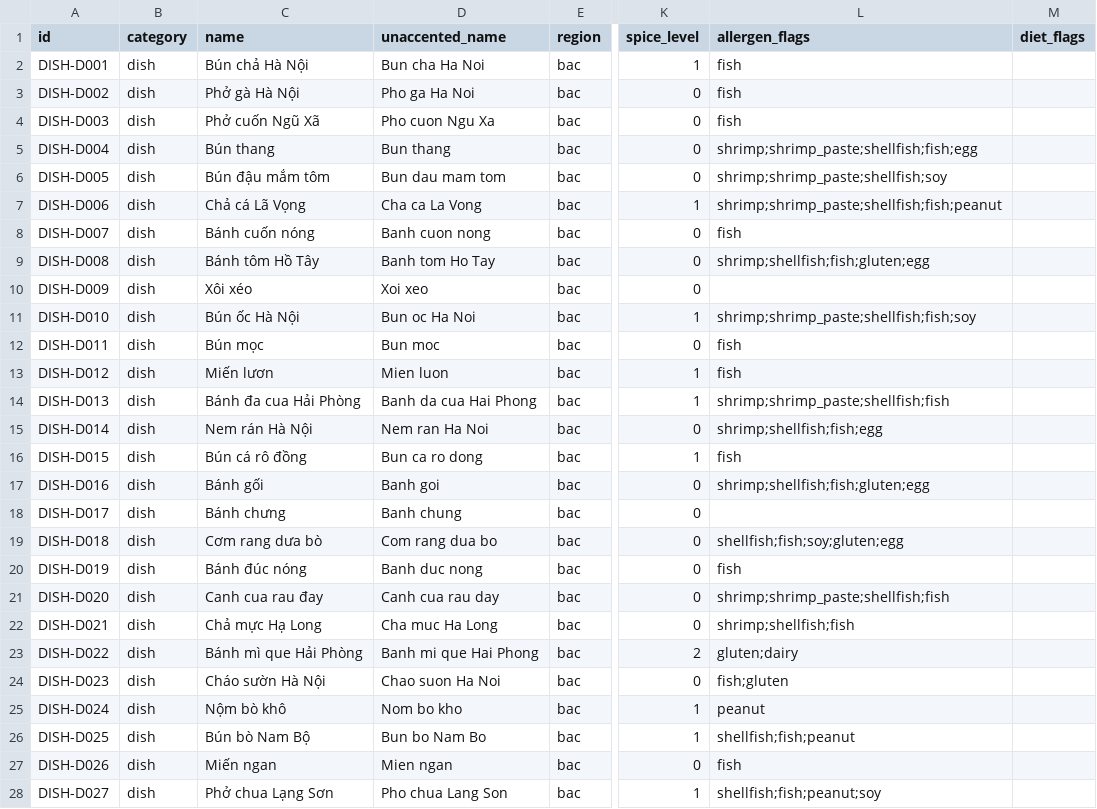
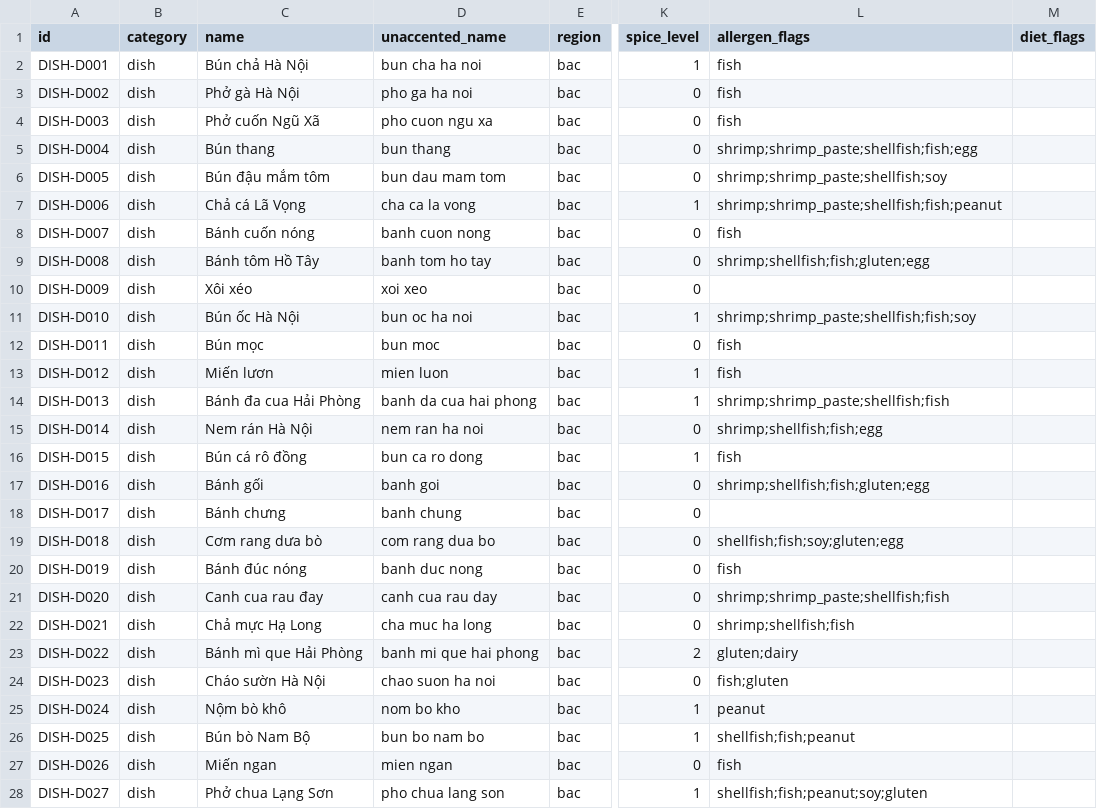
Before and after one commit to longcacrypto-afk/taste-of-vietnam, a CSV file: docs/data/demo-catalog-dishes-drinks.csv, drawn as a sheet; only a part is shown, gaps mark what is left out; the diff covers the shown part only; the diff names each change by its address in the sheet, - before the commit and + after, or states it on an @@ line.

Commit message:
feat(catalog): removable demo catalogue — 106 dishes + 40 drinks (is_demo, category), SEED_DEMO_CATALOG seed path, demo menu links; drinks never meal picks

```diff
--- a/docs/data/demo-catalog-dishes-drinks.csv
+++ b/docs/data/demo-catalog-dishes-drinks.csv
-D2 (unaccented_name): Bun cha Ha Noi
+D2 (unaccented_name): bun cha ha noi
-D3 (unaccented_name): Pho ga Ha Noi
+D3 (unaccented_name): pho ga ha noi
-D4 (unaccented_name): Pho cuon Ngu Xa
+D4 (unaccented_name): pho cuon ngu xa
-D5 (unaccented_name): Bun thang
+D5 (unaccented_name): bun thang
-D6 (unaccented_name): Bun dau mam tom
+D6 (unaccented_name): bun dau mam tom
-D7 (unaccented_name): Cha ca La Vong
+D7 (unaccented_name): cha ca la vong
-D8 (unaccented_name): Banh cuon nong
+D8 (unaccented_name): banh cuon nong
-D9 (unaccented_name): Banh tom Ho Tay
+D9 (unaccented_name): banh tom ho tay
-D10 (unaccented_name): Xoi xeo
+D10 (unaccented_name): xoi xeo
-D11 (unaccented_name): Bun oc Ha Noi
+D11 (unaccented_name): bun oc ha noi
-D12 (unaccented_name): Bun moc
+D12 (unaccented_name): bun moc
-D13 (unaccented_name): Mien luon
+D13 (unaccented_name): mien luon
-D14 (unaccented_name): Banh da cua Hai Phong
+D14 (unaccented_name): banh da cua hai phong
-D15 (unaccented_name): Nem ran Ha Noi
+D15 (unaccented_name): nem ran ha noi
-D16 (unaccented_name): Bun ca ro dong
+D16 (unaccented_name): bun ca ro dong
-D17 (unaccented_name): Banh goi
+D17 (unaccented_name): banh goi
-D18 (unaccented_name): Banh chung
+D18 (unaccented_name): banh chung
-D19 (unaccented_name): Com rang dua bo
+D19 (unaccented_name): com rang dua bo
-D20 (unaccented_name): Banh duc nong
+D20 (unaccented_name): banh duc nong
-D21 (unaccented_name): Canh cua rau day
+D21 (unaccented_name): canh cua rau day
-D22 (unaccented_name): Cha muc Ha Long
+D22 (unaccented_name): cha muc ha long
-D23 (unaccented_name): Banh mi que Hai Phong
+D23 (unaccented_name): banh mi que hai phong
-D24 (unaccented_name): Chao suon Ha Noi
+D24 (unaccented_name): chao suon ha noi
-D25 (unaccented_name): Nom bo kho
+D25 (unaccented_name): nom bo kho
-D26 (unaccented_name): Bun bo Nam Bo
+D26 (unaccented_name): bun bo nam bo
-D27 (unaccented_name): Mien ngan
+D27 (unaccented_name): mien ngan
-D28 (unaccented_name): Pho chua Lang Son
+D28 (unaccented_name): pho chua lang son
-L28 (allergen_flags): shellfish;fish;peanut;soy
+L28 (allergen_flags): shellfish;fish;peanut;soy;gluten
```
Also changed, not shown: 129 edited cells elsewhere in this file, 8 other files.
